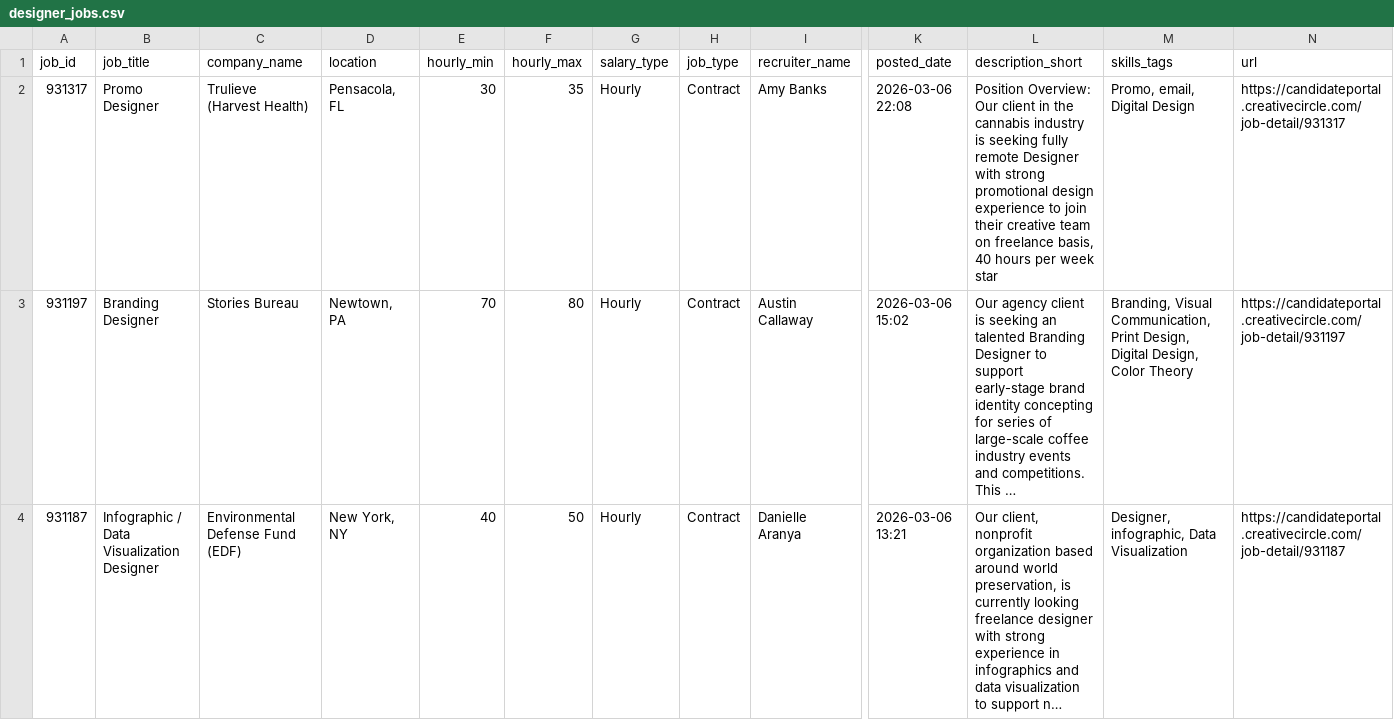
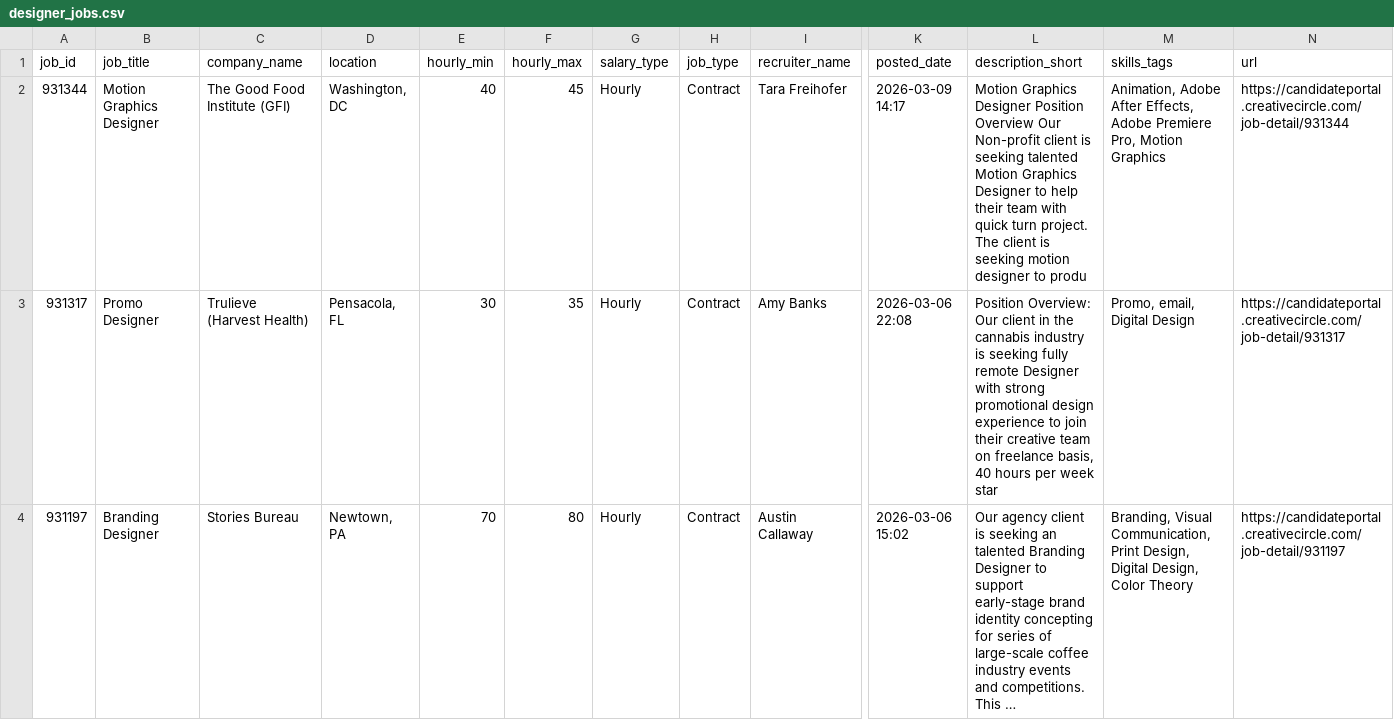
Before and after one commit to zeandroid/JSAuto, a CSV file: data/designer_jobs.csv, drawn as a sheet; only a part is shown, gaps mark what is left out; the shorter side is filled out with more unchanged rows; long unchanged cells end in …; rows hold the shown columns only; the diff names each change by its address in the sheet, - before the commit and + after, or states it on an @@ line.

```diff
--- a/data/designer_jobs.csv
+++ b/data/designer_jobs.csv
+row 2: 931344 | Motion Graphics Designer | The Good Food Institute (GFI) | Washington, DC | 40 | 45 | Hourly | Contract | Tara Freihofer | 2026-03-09 14:17 | Motion Graphics Designer Position Overview Our Non-profit client is seeking talented Motion Graphics Designer to help their team with quick turn project. The client is seeking motion designer to produ | Animation, Adobe After Effects, Adobe Premiere Pro, Motion Graphics | https://candidateportal.creativecircle.com/job-detail/931344
```
